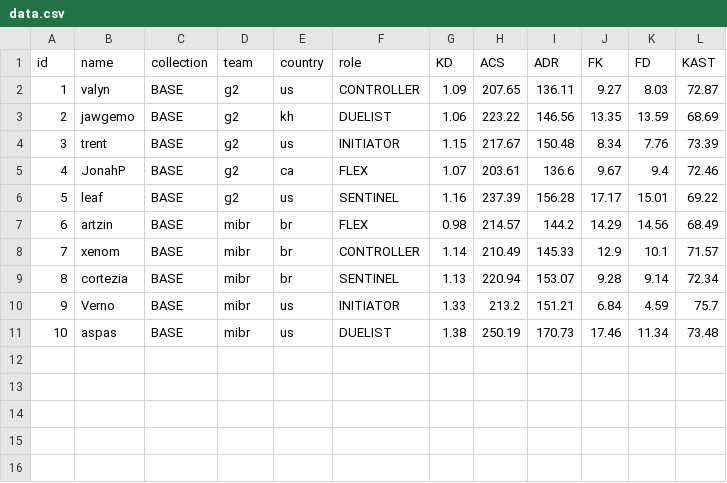
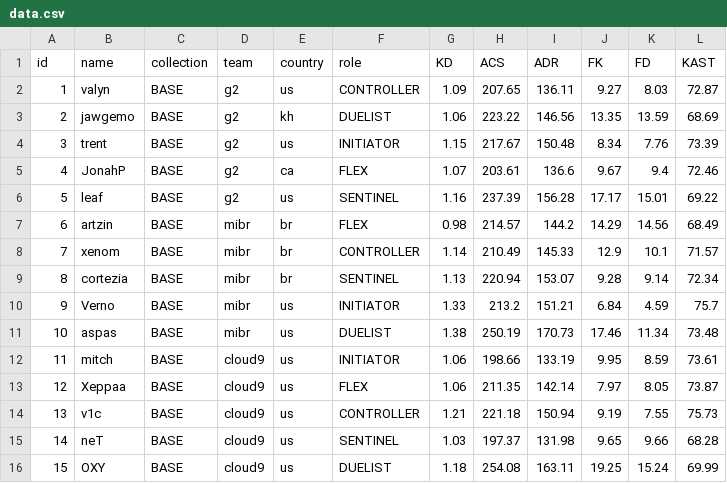
Before and after one commit to levisantosp/sabine, a CSV file: data.csv, drawn as a sheet; the diff names each change by its address in the sheet, - before the commit and + after, or states it on an @@ line.

Commit message:
added cloud9 core

```diff
--- a/data.csv
+++ b/data.csv
+row 12: 11 | mitch | BASE | cloud9 | us | INITIATOR | 1.06 | 198.66 | 133.19 | 9.95 | 8.59 | 73.61
+row 13: 12 | Xeppaa | BASE | cloud9 | us | FLEX | 1.06 | 211.35 | 142.14 | 7.97 | 8.05 | 73.87
+row 14: 13 | v1c | BASE | cloud9 | us | CONTROLLER | 1.21 | 221.18 | 150.94 | 9.19 | 7.55 | 75.73
+row 15: 14 | neT | BASE | cloud9 | us | SENTINEL | 1.03 | 197.37 | 131.98 | 9.65 | 9.66 | 68.28
+row 16: 15 | OXY | BASE | cloud9 | us | DUELIST | 1.18 | 254.08 | 163.11 | 19.25 | 15.24 | 69.99
```
